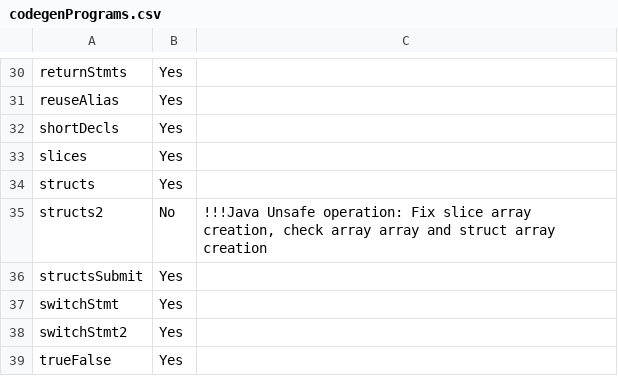
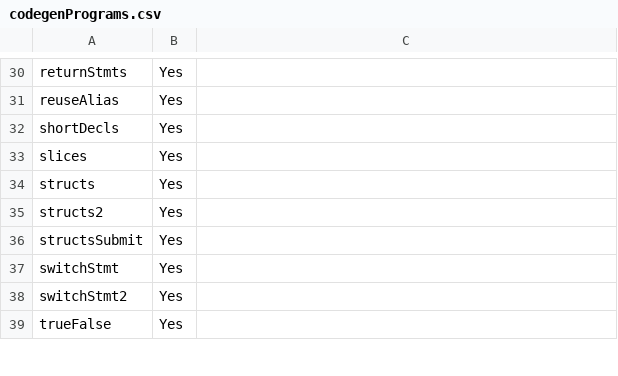
Before and after one commit to pashakondratyev/GoJava, a CSV file: codegenPrograms.csv, drawn as a sheet; only a part is shown, gaps mark what is left out.

Commit message:
Supressing warning for structs

```diff
--- a/codegenPrograms.csv
+++ b/codegenPrograms.csv
@@ -34,3 +34,3 @@ slices,Yes,
 structs,Yes,
-structs2,No,"!!!Java Unsafe operation: Fix slice array creation, check array array and struct array creation"
+structs2,Yes,
 structsSubmit,Yes,
```
Also changed, not shown: 4 other files.
